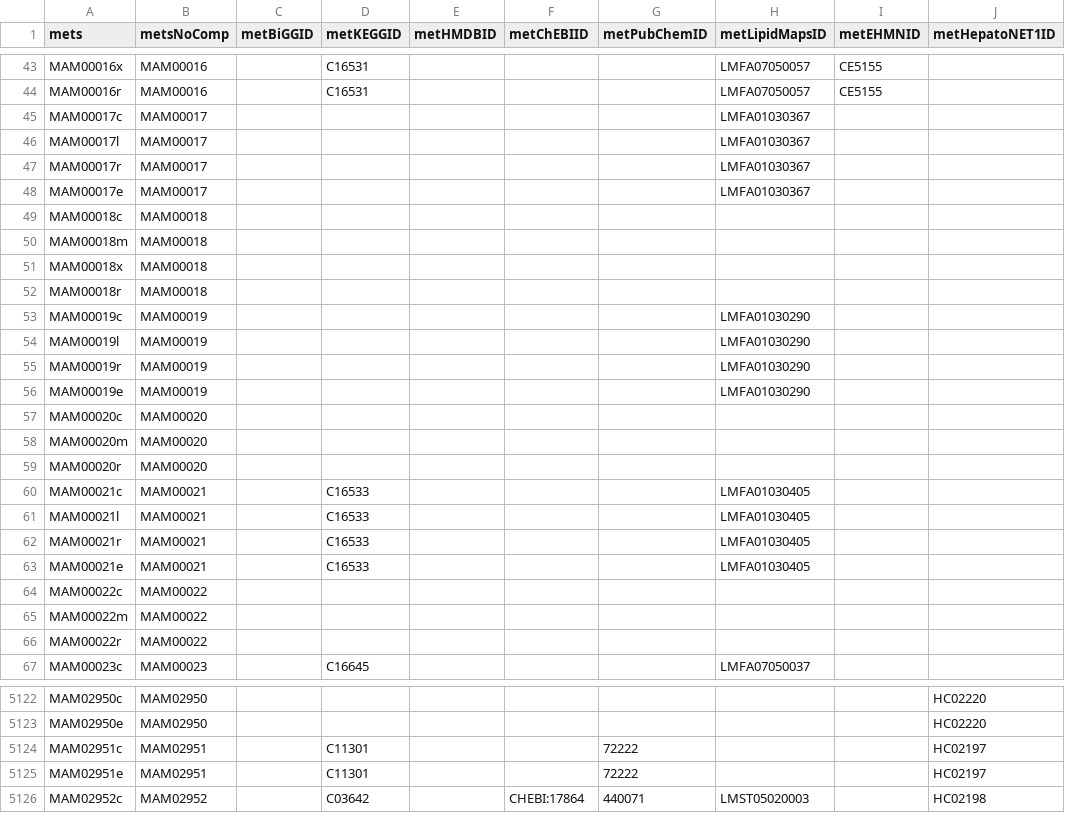
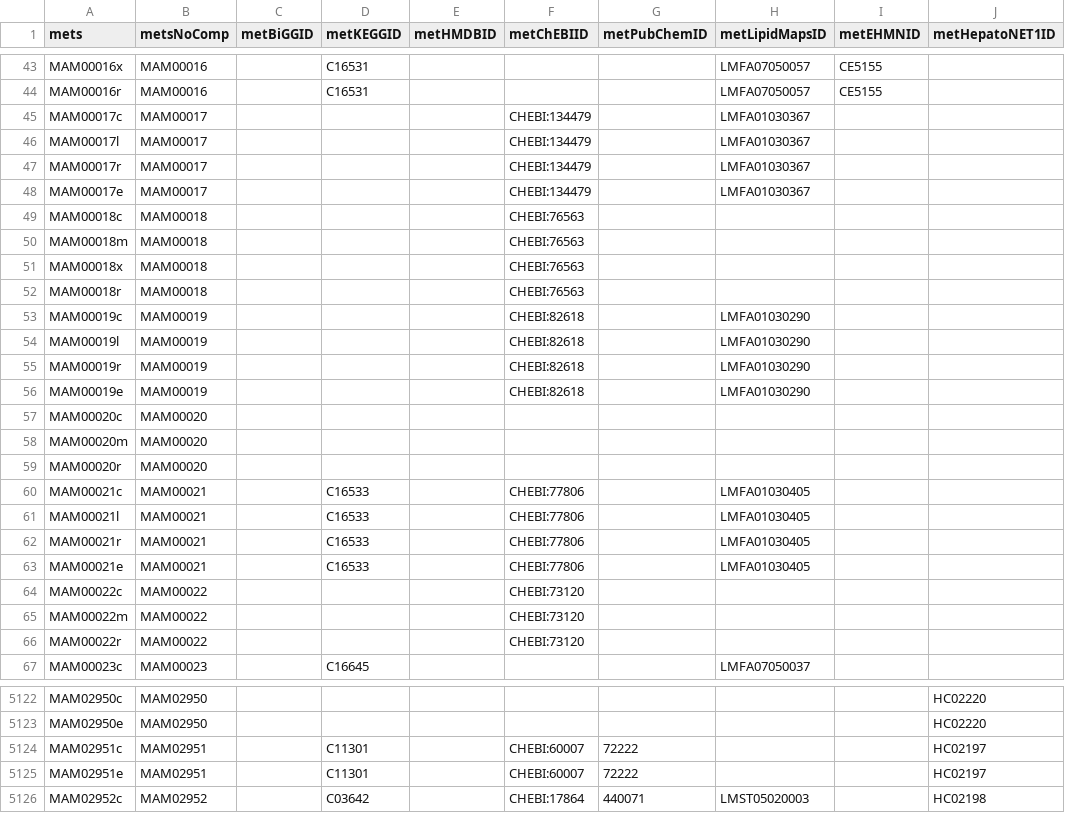
Before and after one commit to SysBioChalmers/Human-GEM, a TSV file: model/metabolites.tsv, drawn as a sheet; only a part is shown, gaps mark what is left out; the diff covers the shown part only; the diff names each change by its address in the sheet, - before the commit and + after, or states it on an @@ line.

Commit message:
update metabolites.tsv file with changes on develop to resolve conflicts

```diff
--- a/model/metabolites.tsv
+++ b/model/metabolites.tsv
-F45:F48 (metChEBIID): (empty)
+F45:F48 (metChEBIID): CHEBI:134479
-F49:F52 (metChEBIID): (empty)
+F49:F52 (metChEBIID): CHEBI:76563
-F53:F56 (metChEBIID): (empty)
+F53:F56 (metChEBIID): CHEBI:82618
-F60:F63 (metChEBIID): (empty)
+F60:F63 (metChEBIID): CHEBI:77806
-F64:F66 (metChEBIID): (empty)
+F64:F66 (metChEBIID): CHEBI:73120
-F5124:F5125 (metChEBIID): (empty)
+F5124:F5125 (metChEBIID): CHEBI:60007
```
Also changed, not shown: 131 edited cells elsewhere in this file.
